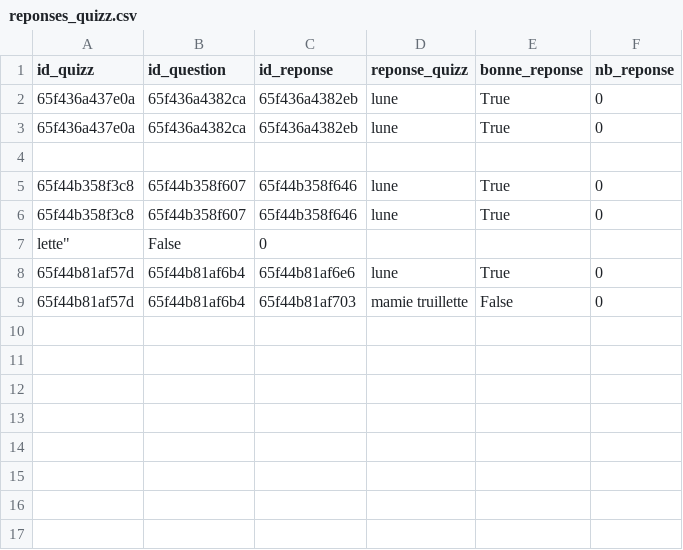
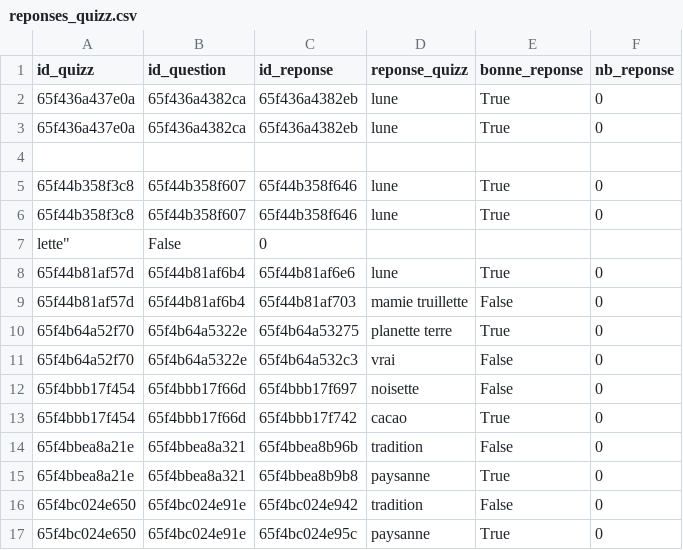
Before and after one commit to MSAcom/Quizzeo, a CSV file: quizz/creationquizz/reponses_quizz.csv, drawn as a sheet.

```diff
--- a/quizz/creationquizz/reponses_quizz.csv
+++ b/quizz/creationquizz/reponses_quizz.csv
@@ -9 +9,9 @@ lette",False,0
 65f44b81af57d,65f44b81af6b4,65f44b81af703,"mamie truillette",False,0
+65f4b64a52f70,65f4b64a5322e,65f4b64a53275,"planette terre",True,0
+65f4b64a52f70,65f4b64a5322e,65f4b64a532c3,vrai,False,0
+65f4bbb17f454,65f4bbb17f66d,65f4bbb17f697,noisette,False,0
+65f4bbb17f454,65f4bbb17f66d,65f4bbb17f742,cacao,True,0
+65f4bbea8a21e,65f4bbea8a321,65f4bbea8b96b,tradition,False,0
+65f4bbea8a21e,65f4bbea8a321,65f4bbea8b9b8,paysanne,True,0
+65f4bc024e650,65f4bc024e91e,65f4bc024e942,tradition,False,0
+65f4bc024e650,65f4bc024e91e,65f4bc024e95c,paysanne,True,0
```
Also changed, not shown: accueil/utilisateurs.csv, quizz/creationquizz/questions_quizz.csv, 14 other files.
